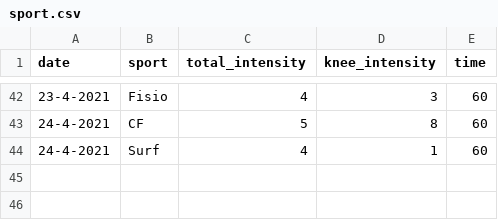
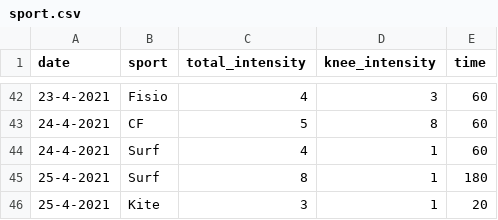
Before and after one commit to cmougan/knee, a CSV file: data/sport.csv, drawn as a sheet; only a part is shown, gaps mark what is left out.

```diff
--- a/data/sport.csv
+++ b/data/sport.csv
@@ -44 +44,3 @@ date,sport, total_intensity, knee_intensity, time
 24-4-2021, Surf, 4, 1, 60
+25-4-2021, Surf, 8, 1, 180
+25-4-2021, Kite, 3, 1, 20
```
Also changed, not shown: data/pain.csv.
